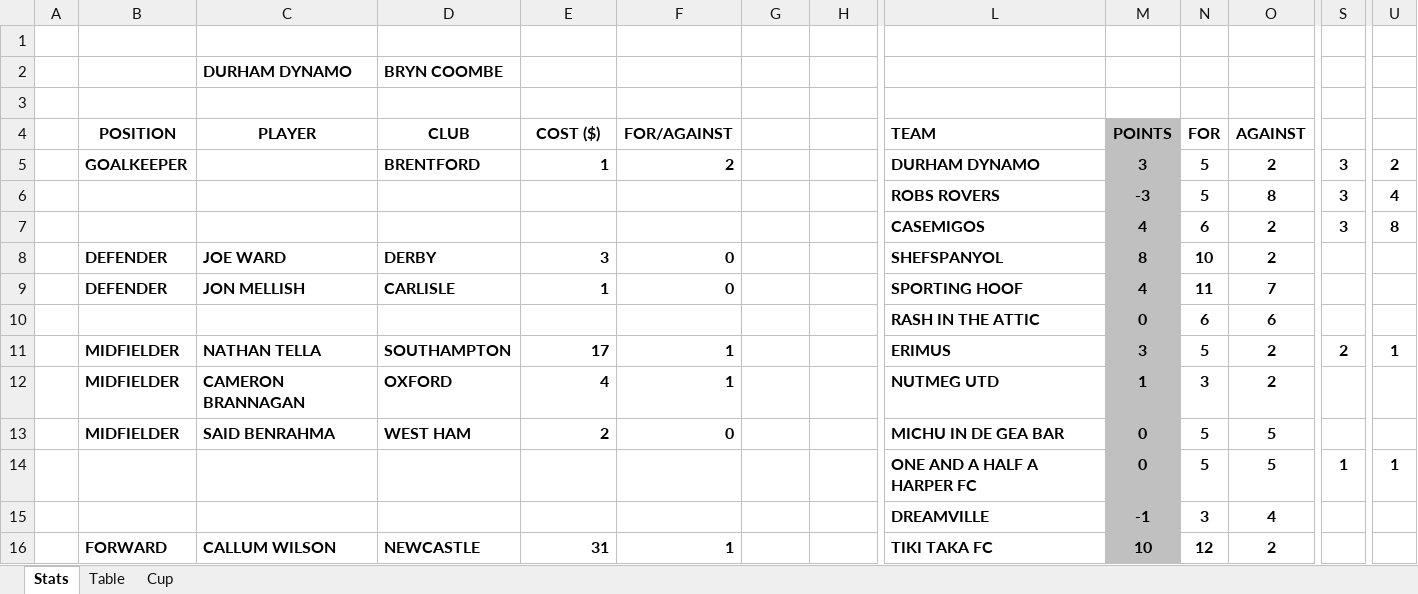
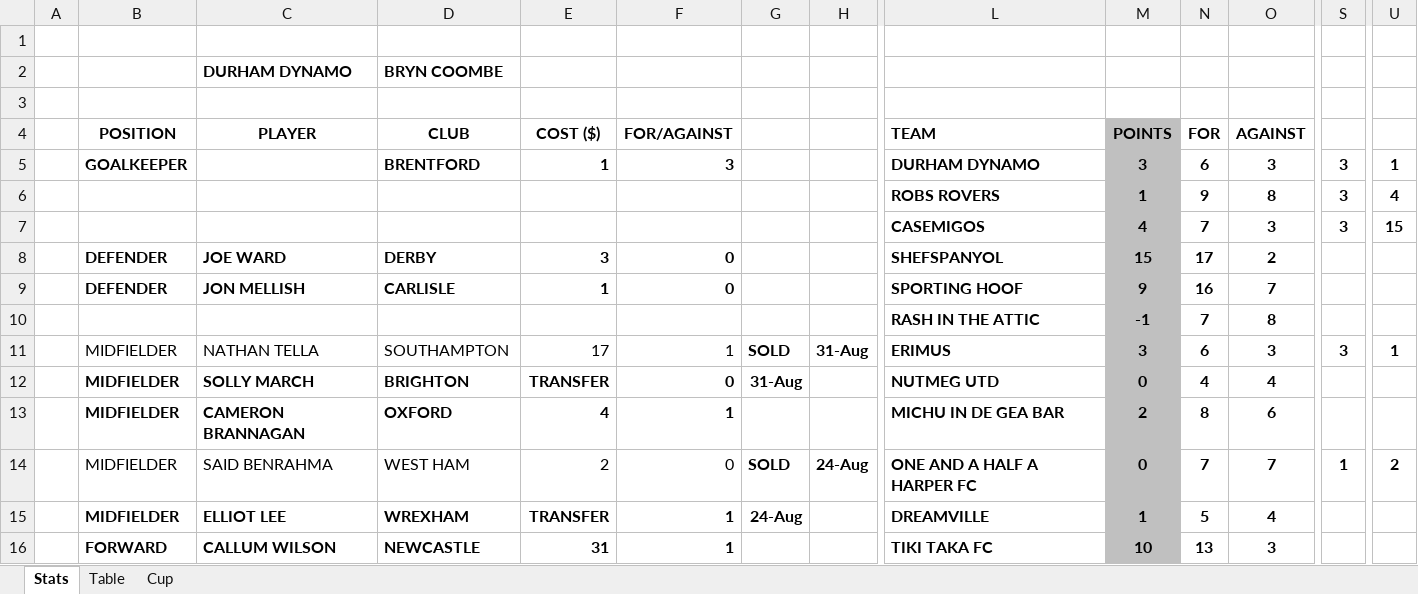
Before and after one commit to sgbstats/dreamleague, an Excel workbook: data/DreamLeague23-24.xlsx, sheet Stats, drawn as a sheet; only a part is shown, gaps mark what is left out; values as stored, in another font and other column widths than the file's, no borders; removed rows and columns are numbered as before the commit, all else as after; rows hold the shown columns only; the diff covers the shown part only; the diff names each change by its address in the sheet, - before the commit and + after, or states it on an @@ line.

```diff
--- a/data/DreamLeague23-24.xlsx (sheet Stats)
+++ b/data/DreamLeague23-24.xlsx (sheet Stats)
-F5: 2
+F5: 3
-N5: 5
+N5: 6
-O5: 2
+O5: 3
-U5: 2
+U5: 1
-M6: -3
+M6: 1
-N6: 5
+N6: 9
-N7: 6
+N7: 7
-O7: 2
+O7: 3
-U7: 8
+U7: 15
-M8: 8
+M8: 15
-N8: 10
+N8: 17
-M9: 4
+M9: 9
-N9: 11
+N9: 16
-M10: 0
+M10: -1
-N10: 6
+N10: 7
-O10: 6
+O10: 8
-B11:F11 bold: on
+B11:F11 bold: off
-G11: (empty)
+G11: SOLD
-H11: (empty)
+H11: 31-Aug
-N11: 5
+N11: 6
-O11: 2
+O11: 3
-S11: 2
+S11: 3
-row 12:  | MIDFIELDER | CAMERON BRANNAGAN | OXFORD | 4 | 1 |  |  | NUTMEG UTD | 1 | 3 | 2
-row 13:  | MIDFIELDER | SAID BENRAHMA | WEST HAM | 2 | 0 |  |  | MICHU IN DE GEA BAR | 0 | 5 | 5
-row 14:  |  |  |  |  |  |  |  | ONE AND A HALF A HARPER FC | 0 | 5 | 5 | 1 | 1
-row 15:  |  |  |  |  |  |  |  | DREAMVILLE | -1 | 3 | 4
+row 12:  | MIDFIELDER | SOLLY MARCH | BRIGHTON | TRANSFER | 0 | 31-Aug |  | NUTMEG UTD | 0 | 4 | 4
+row 13:  | MIDFIELDER | CAMERON BRANNAGAN | OXFORD | 4 | 1 |  |  | MICHU IN DE GEA BAR | 2 | 8 | 6
+row 14:  | MIDFIELDER | SAID BENRAHMA | WEST HAM | 2 | 0 | SOLD | 24-Aug | ONE AND A HALF A HARPER FC | 0 | 7 | 7 | 1 | 2
+row 15:  | MIDFIELDER | ELLIOT LEE | WREXHAM | TRANSFER | 1 | 24-Aug |  | DREAMVILLE | 1 | 5 | 4
-N16: 12
+N16: 13
-O16: 2
+O16: 3
```
Also changed, not shown: 6 added rows, 6 removed rows, 83 edited cells and cell formats elsewhere in this sheet, sheet Table, 1 other file.
